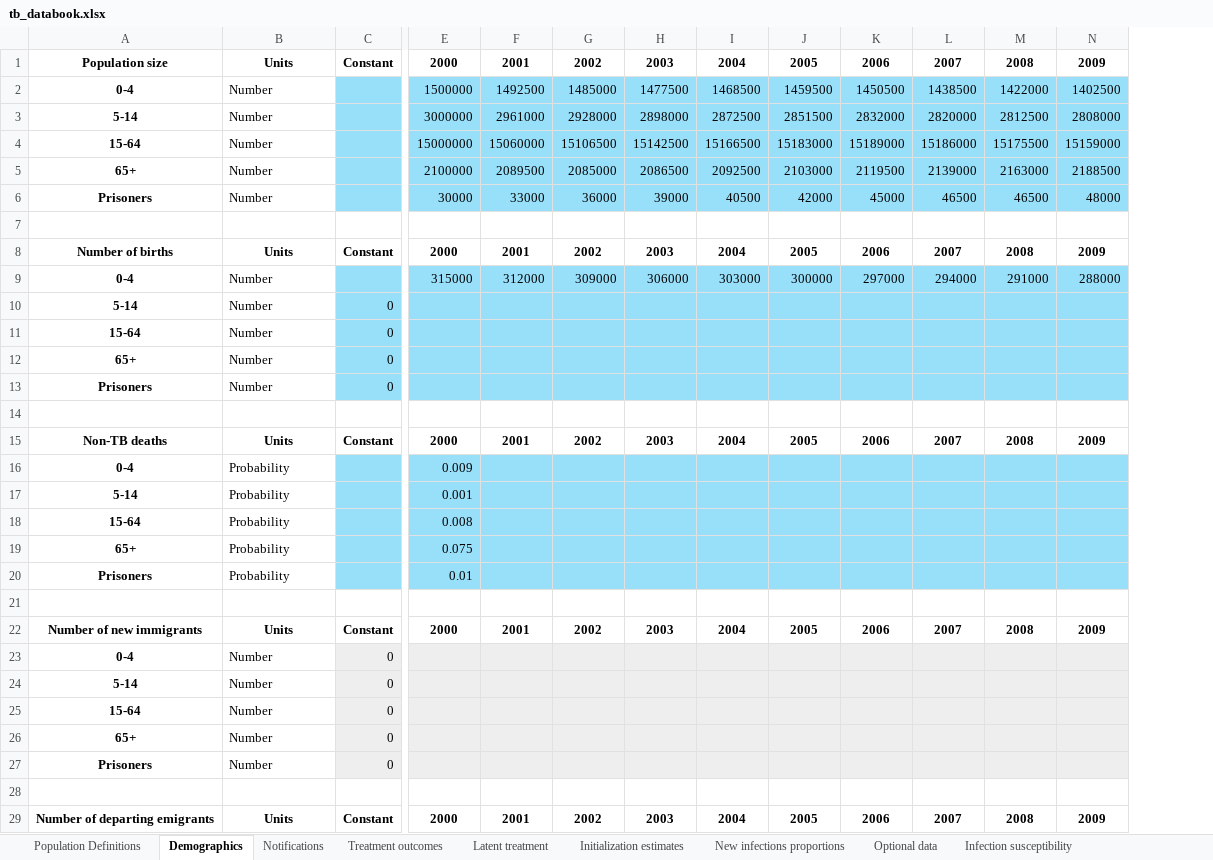
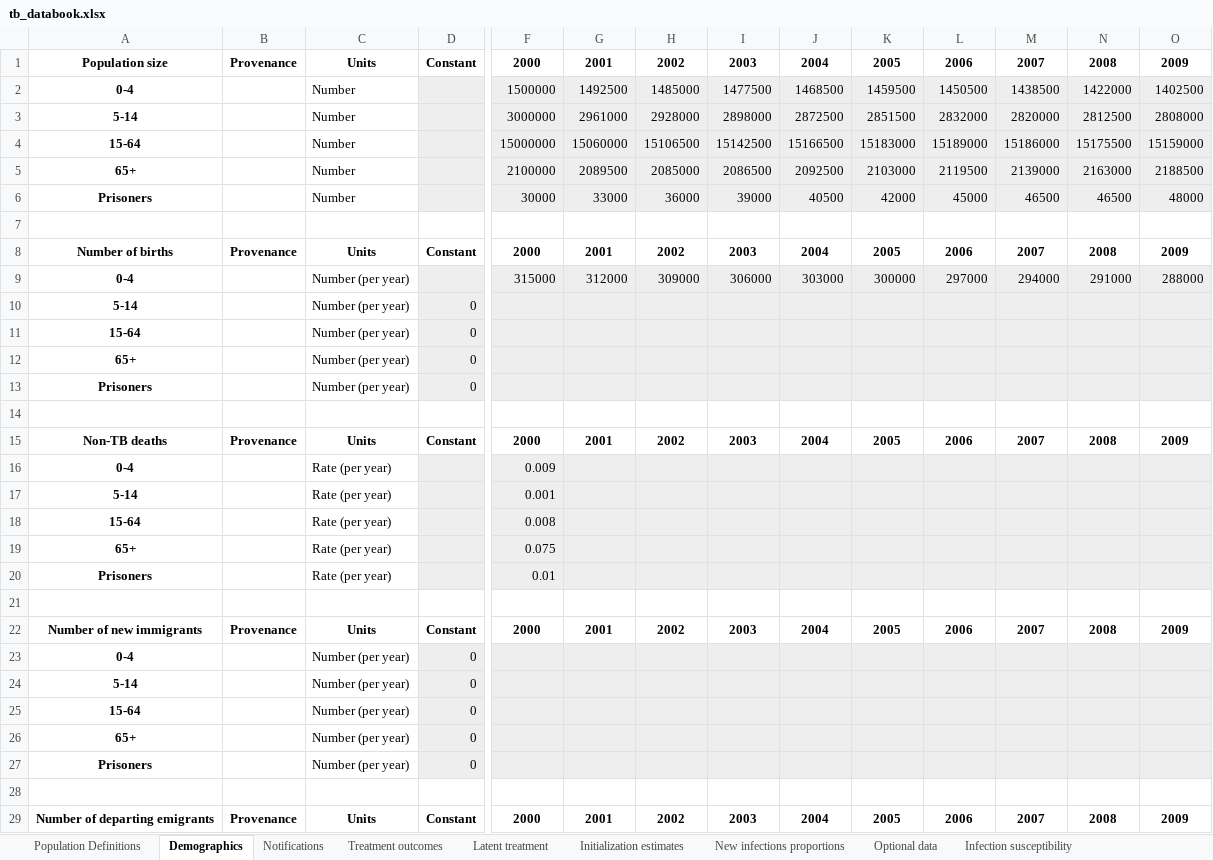
Before and after one commit to atomicateam/atomica, an Excel workbook: atomica/library/tb_databook.xlsx, sheet Demographics, drawn as a sheet; only a part is shown, gaps mark what is left out; values as stored, in another font and other column widths than the file's, no borders; conditional formats not drawn; addresses are those after the commit; the diff covers the shown part only; the diff names each change by its address in the sheet, - before the commit and + after, or states it on an @@ line.

Commit message:
Update TB demo to change probability to rate and remove max value

```diff
--- a/atomica/library/tb_databook.xlsx (sheet Demographics)
+++ b/atomica/library/tb_databook.xlsx (sheet Demographics)
+column B, rows 1-29: Provenance |  |  |  |  |  |  | Provenance |  |  |  |  |  |  | Provenance |  |  |  |  |  |  | Provenance |  |  |  |  |  |  | Provenance
-D2:D6 fill: #98E0FA
+D2:D6 fill: #EEEEEE
-F2:O6 fill: #98E0FA
+F2:O6 fill: #EEEEEE
-C9:C13: Number
+C9:C13: Number (per year)
-D9:D13 fill: #98E0FA
+D9:D13 fill: #EEEEEE
-F9:O13 fill: #98E0FA
+F9:O13 fill: #EEEEEE
-C16:C20: Probability
+C16:C20: Rate (per year)
-D16:D20 fill: #98E0FA
+D16:D20 fill: #EEEEEE
-F16:O20 fill: #98E0FA
+F16:O20 fill: #EEEEEE
-C23:C27: Number
+C23:C27: Number (per year)
```
Also changed, not shown: 5 edited cells and cell formats elsewhere in this sheet, sheet Initialization estimates, sheet Optional data, sheet Transfers, sheet Interactions, sheet Notifications, sheet Latent treatment, 6 more sheets, formulas that keep their value, atomica/library/tb_framework.xlsx, 1 other file.
